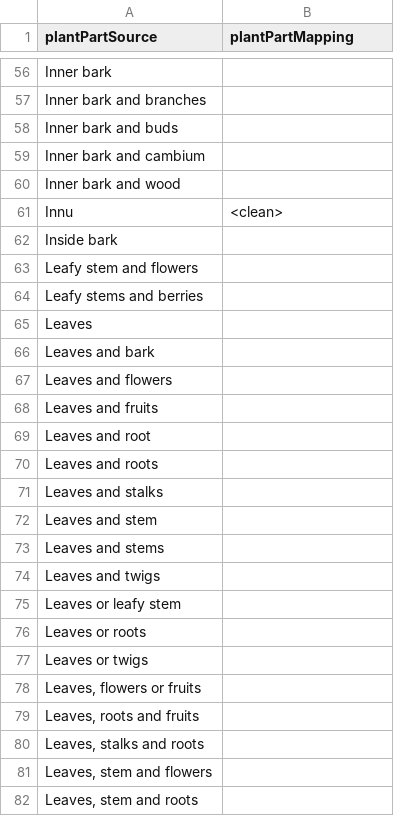
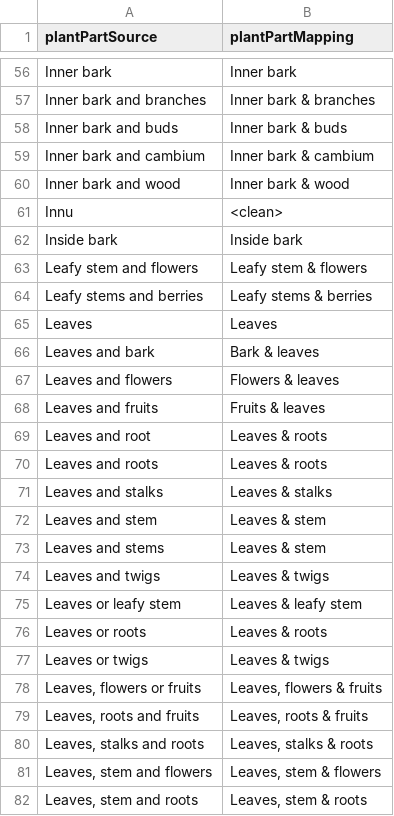
Before and after one commit to Datafable/vascan-traditional-use, a TSV file: documentation/plant-parts-mapping.tsv, drawn as a sheet; only a part is shown, gaps mark what is left out; the diff covers the shown part only; the diff names each change by its address in the sheet, - before the commit and + after, or states it on an @@ line.

```diff
--- a/documentation/plant-parts-mapping.tsv
+++ b/documentation/plant-parts-mapping.tsv
-B56 (plantPartMapping): (empty)
+B56 (plantPartMapping): Inner bark
-B57 (plantPartMapping): (empty)
+B57 (plantPartMapping): Inner bark & branches
-B58 (plantPartMapping): (empty)
+B58 (plantPartMapping): Inner bark & buds
-B59 (plantPartMapping): (empty)
+B59 (plantPartMapping): Inner bark & cambium
-B60 (plantPartMapping): (empty)
+B60 (plantPartMapping): Inner bark & wood
-B62 (plantPartMapping): (empty)
+B62 (plantPartMapping): Inside bark
-B63 (plantPartMapping): (empty)
+B63 (plantPartMapping): Leafy stem & flowers
-B64 (plantPartMapping): (empty)
+B64 (plantPartMapping): Leafy stems & berries
-B65 (plantPartMapping): (empty)
+B65 (plantPartMapping): Leaves
-B66 (plantPartMapping): (empty)
+B66 (plantPartMapping): Bark & leaves
-B67 (plantPartMapping): (empty)
+B67 (plantPartMapping): Flowers & leaves
-B68 (plantPartMapping): (empty)
+B68 (plantPartMapping): Fruits & leaves
-B69:B70 (plantPartMapping): (empty)
+B69:B70 (plantPartMapping): Leaves & roots
-B71 (plantPartMapping): (empty)
+B71 (plantPartMapping): Leaves & stalks
-B72:B73 (plantPartMapping): (empty)
+B72:B73 (plantPartMapping): Leaves & stem
-B74 (plantPartMapping): (empty)
+B74 (plantPartMapping): Leaves & twigs
-B75 (plantPartMapping): (empty)
+B75 (plantPartMapping): Leaves & leafy stem
-B76 (plantPartMapping): (empty)
+B76 (plantPartMapping): Leaves & roots
-B77 (plantPartMapping): (empty)
+B77 (plantPartMapping): Leaves & twigs
-B78 (plantPartMapping): (empty)
+B78 (plantPartMapping): Leaves, flowers & fruits
-B79 (plantPartMapping): (empty)
+B79 (plantPartMapping): Leaves, roots & fruits
-B80 (plantPartMapping): (empty)
+B80 (plantPartMapping): Leaves, stalks & roots
-B81 (plantPartMapping): (empty)
+B81 (plantPartMapping): Leaves, stem & flowers
-B82 (plantPartMapping): (empty)
+B82 (plantPartMapping): Leaves, stem & roots
```
Also changed, not shown: 106 edited cells elsewhere in this file.
